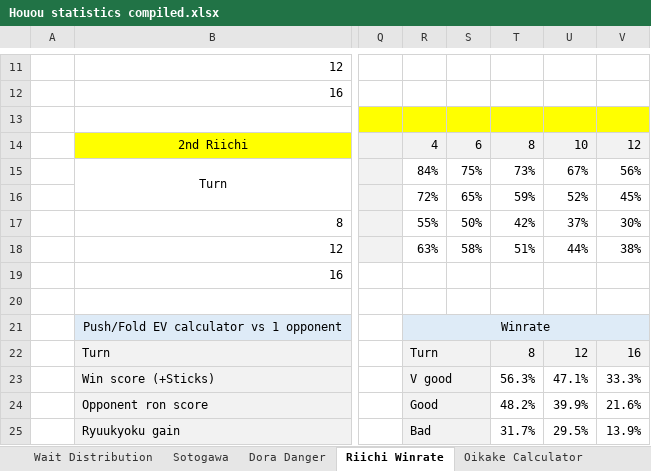
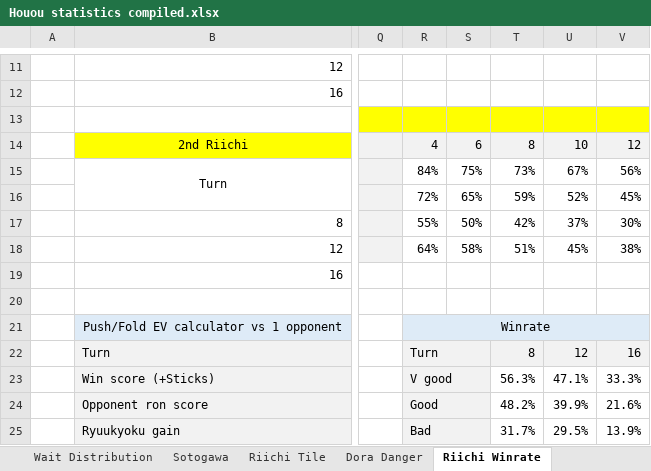
Before and after one commit to chienshyong/houou-statistics, an Excel workbook: results/Houou statistics compiled.xlsx, sheet Riichi Winrate, drawn as a sheet; only a part is shown, gaps mark what is left out; values as stored, in another font and other column widths than the file's, no borders; conditional formats not drawn; the diff names each change by its address in the sheet, - before the commit and + after, or states it on an @@ line.

Commit message:
Riichi tile
Fixed 5777 being read as shanpon wait

```diff
--- a/results/Houou statistics compiled.xlsx (sheet Riichi Winrate)
+++ b/results/Houou statistics compiled.xlsx (sheet Riichi Winrate)
+sheet tab: Riichi Tile
-R18: 63%
+R18: 64%
-U18: 44%
+U18: 45%
```
Also changed, not shown: sheet Wait Distribution, sheet Atozuke, other sheet tabs, formulas that keep their value, 10 other files.
